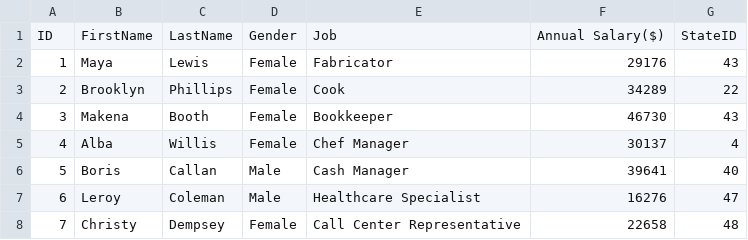
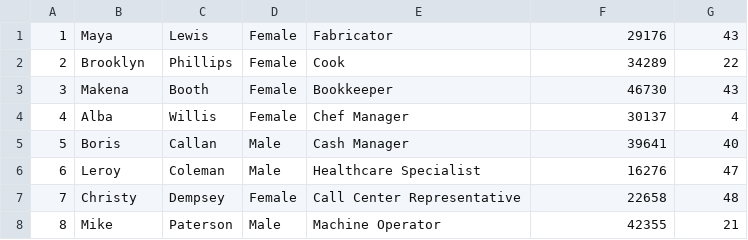
Before and after one commit to wave49192/us-citizen-data, a CSV file: data/CitizensData.csv, drawn as a sheet; only a part is shown; the shorter side is filled out with more unchanged rows.

Commit message:
remove data headers

```diff
--- a/data/CitizensData.csv
+++ b/data/CitizensData.csv
@@ -1,2 +1 @@
-ID,FirstName,LastName,Gender,Job,Annual Salary($),StateID
 1,Maya,Lewis,Female,Fabricator,29176,43
```
